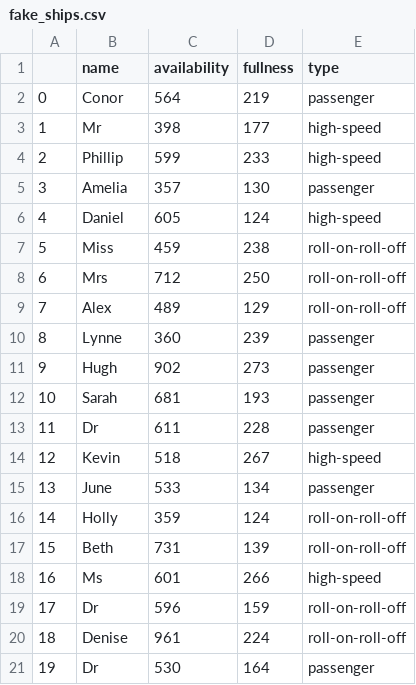
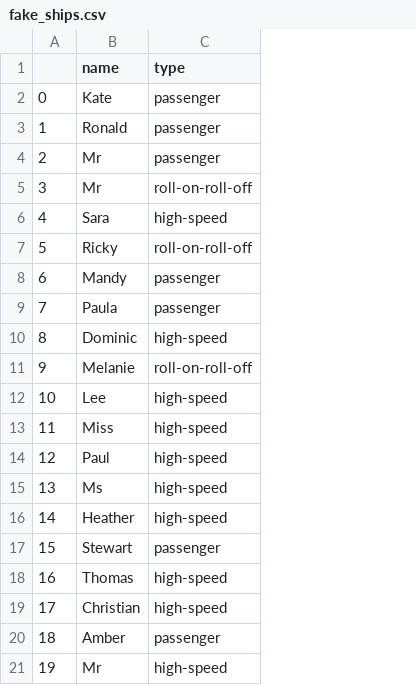
Before and after one commit to L4Limbo/ferry_db, a CSV file: data_generation/fake_ships.csv, drawn as a sheet; removed rows and columns are numbered as before the commit, all else as after; the diff names each change by its address in the sheet, - before the commit and + after, or states it on an @@ line.

```diff
--- a/data_generation/fake_ships.csv
+++ b/data_generation/fake_ships.csv
-column C (availability), rows 2-21: 564 | 398 | 599 | 357 | 605 | 459 | 712 | 489 | 360 | 902 | 681 | 611 | 518 | 533 | 359 | 731 | 601 | 596 | 961 | 530
-column D (fullness), rows 2-21: 219 | 177 | 233 | 130 | 124 | 238 | 250 | 129 | 239 | 273 | 193 | 228 | 267 | 134 | 124 | 139 | 266 | 159 | 224 | 164
-B2 (name): Conor
+B2 (name): Kate
-B3 (name): Mr
+B3 (name): Ronald
-C3:C4 (type): high-speed
+C3:C4 (type): passenger
-B4 (name): Phillip
+B4 (name): Mr
-B5 (name): Amelia
+B5 (name): Mr
-C5 (type): passenger
+C5 (type): roll-on-roll-off
-B6 (name): Daniel
+B6 (name): Sara
-B7 (name): Miss
+B7 (name): Ricky
-B8 (name): Mrs
+B8 (name): Mandy
-C8:C9 (type): roll-on-roll-off
+C8:C9 (type): passenger
-B9 (name): Alex
+B9 (name): Paula
-B10 (name): Lynne
+B10 (name): Dominic
-C10 (type): passenger
+C10 (type): high-speed
-B11 (name): Hugh
+B11 (name): Melanie
-C11 (type): passenger
+C11 (type): roll-on-roll-off
-B12 (name): Sarah
+B12 (name): Lee
-C12:C13 (type): passenger
+C12:C13 (type): high-speed
-B13 (name): Dr
+B13 (name): Miss
-B14 (name): Kevin
+B14 (name): Paul
-B15 (name): June
+B15 (name): Ms
-C15 (type): passenger
+C15 (type): high-speed
-B16 (name): Holly
+B16 (name): Heather
-C16 (type): roll-on-roll-off
+C16 (type): high-speed
-B17 (name): Beth
+B17 (name): Stewart
-C17 (type): roll-on-roll-off
+C17 (type): passenger
-B18 (name): Ms
+B18 (name): Thomas
-B19 (name): Dr
+B19 (name): Christian
-C19 (type): roll-on-roll-off
+C19 (type): high-speed
-B20 (name): Denise
+B20 (name): Amber
-C20 (type): roll-on-roll-off
+C20 (type): passenger
-B21 (name): Dr
+B21 (name): Mr
-C21 (type): passenger
+C21 (type): high-speed
```
Also changed, not shown: data_generation/fake_passengers.csv, data_generation/fake_tickets.csv, 11 other files.
